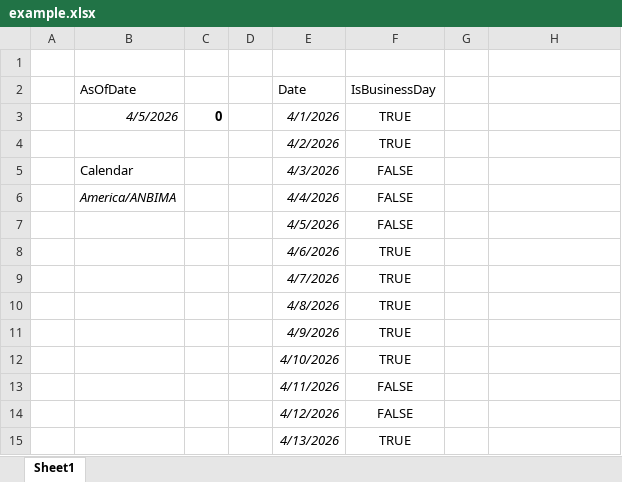
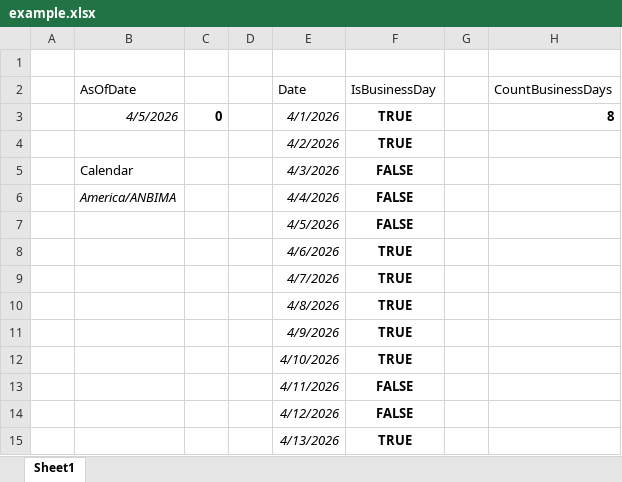
Before and after one commit to andreygorbachev/calendar-Excel, an Excel workbook: example/example.xlsx, sheet Sheet1, drawn as a sheet; values as stored, in another font and other column widths than the file's, no borders; the diff names each change by its address in the sheet, - before the commit and + after, or states it on an @@ line.

Commit message:
Add a DLL function for CountBusinessDays.

```diff
--- a/example/example.xlsx (sheet Sheet1)
+++ b/example/example.xlsx (sheet Sheet1)
-H2: (empty)
+H2: CountBusinessDays
-F3:F15 bold: off
+F3:F15 bold: on
-H3 (CountBusinessDays): (empty)
+H3 (CountBusinessDays): 8
```
Also changed, not shown: 2 other files.
